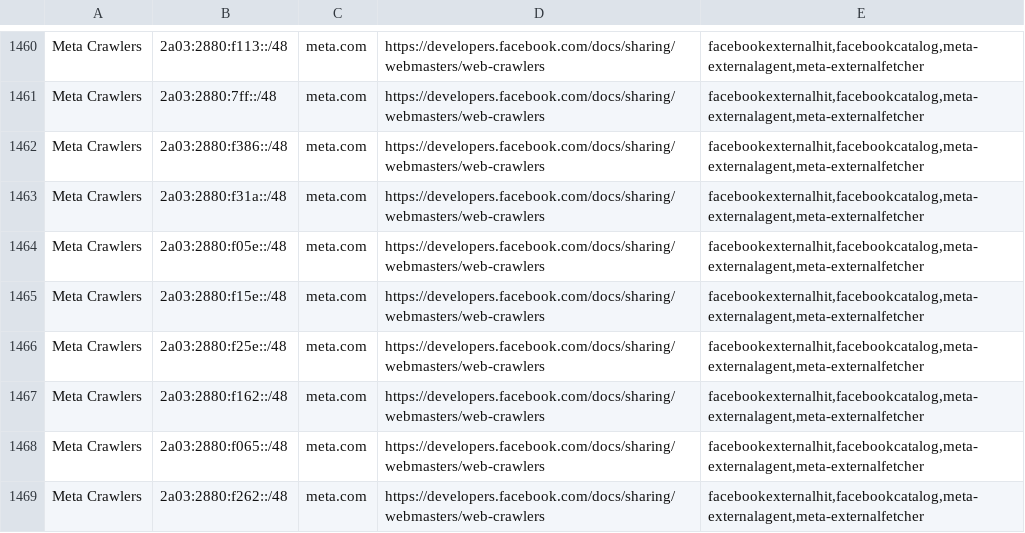
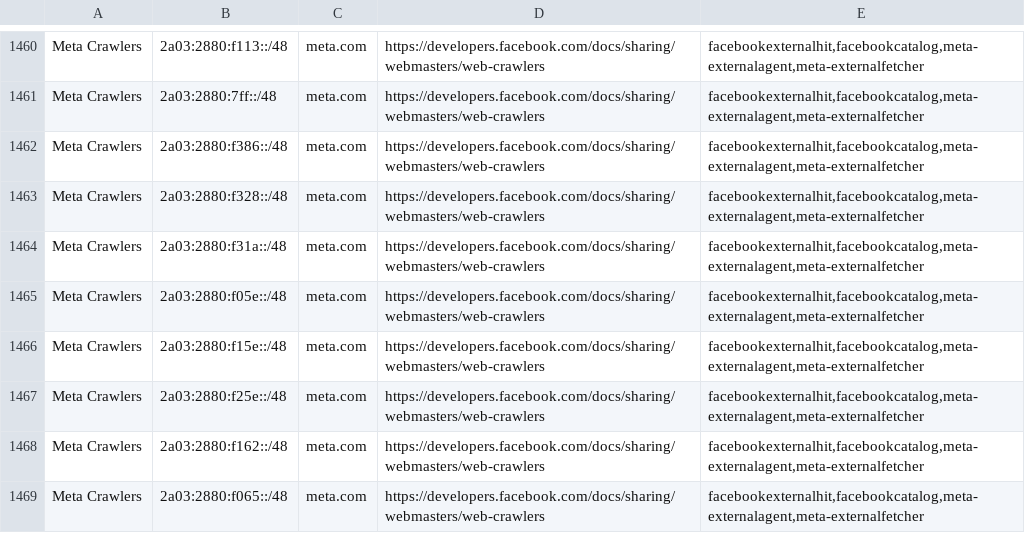
Before and after one commit to hexydec/ip-ranges, a CSV file: output/crawlers-ipv6.csv, drawn as a sheet; only a part is shown, gaps mark what is left out; the shorter side is filled out with more unchanged rows; the diff names each change by its address in the sheet, - before the commit and + after, or states it on an @@ line.

```diff
--- a/output/crawlers-ipv6.csv
+++ b/output/crawlers-ipv6.csv
+row 1463: Meta Crawlers | 2a03:2880:f328::/48 | meta.com | https://developers.facebook.com/docs/sharing/webmasters/web-crawlers | facebookexternalhit,facebookcatalog,meta-externalagent,meta-externalfetcher
```
Also changed, not shown: output/crawlers-ipv4.csv, output/crawlers.csv, 14 other files.
